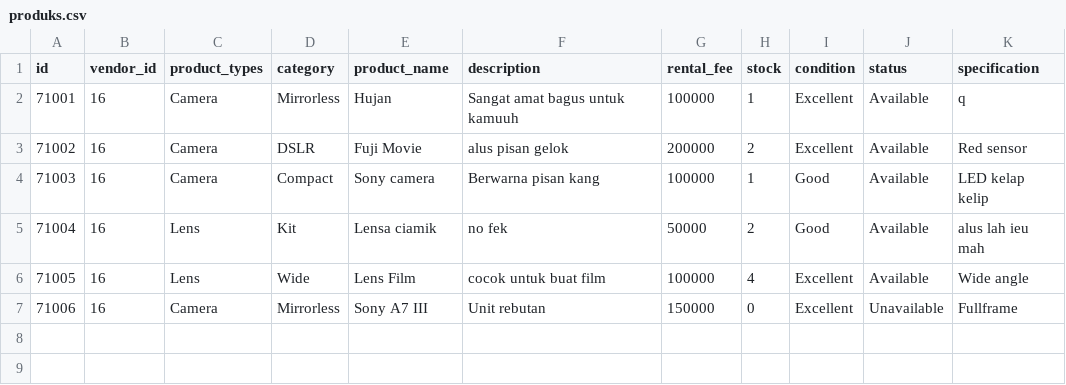
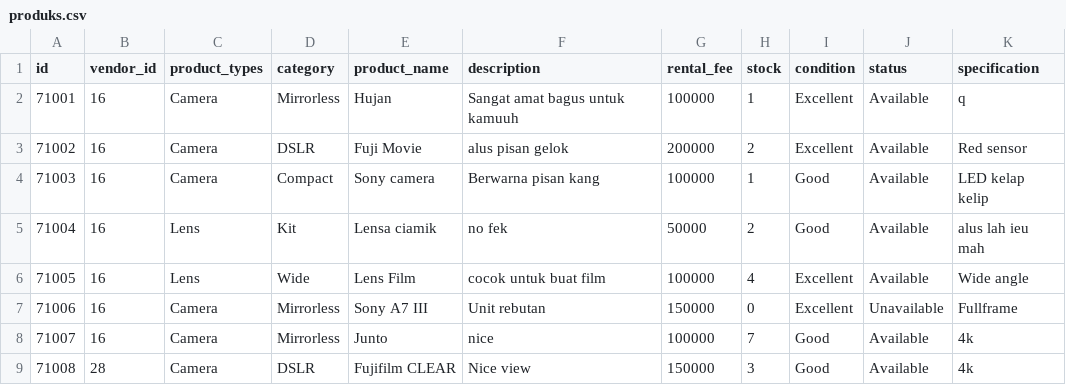
Before and after one commit to Abyan106/Phovias, a CSV file: produks.csv, drawn as a sheet.

```diff
--- a/produks.csv
+++ b/produks.csv
@@ -7 +7,3 @@ id,vendor_id,product_types,category,product_name,description,rental_fee,stock,co
 71006,16,Camera,Mirrorless,Sony A7 III,Unit rebutan,150000,0,Excellent,Unavailable,Fullframe
+71007,16,Camera,Mirrorless,Junto,nice,100000,7,Good,Available,4k
+71008,28,Camera,DSLR,Fujifilm CLEAR,Nice view,150000,3,Good,Available,4k
```
Also changed, not shown: users.csv, vendorrating.csv, 2 other files.
